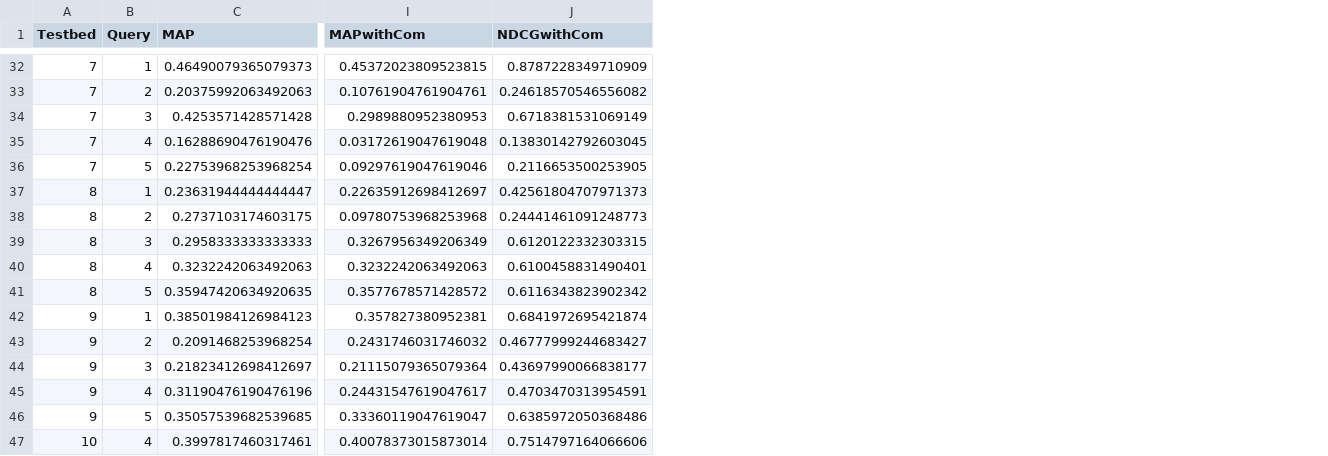
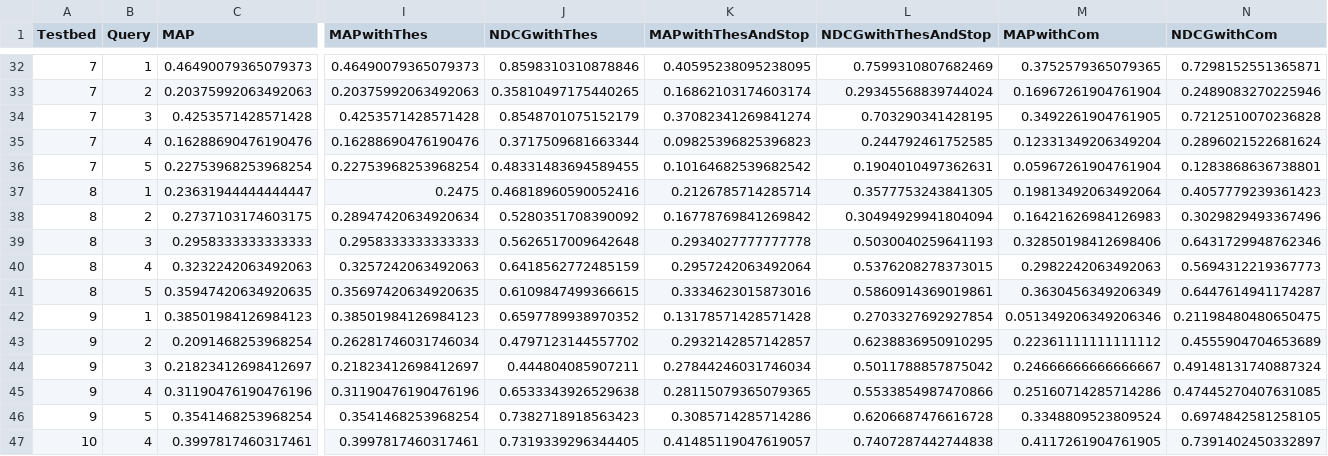
Before and after one commit to mitchmyburgh/IR-search-engine, a CSV file: search_engine/output/output.csv, drawn as a sheet; only a part is shown, gaps mark what is left out; removed rows and columns are numbered as before the commit, all else as after; rows hold the shown columns only; the diff covers the shown part only; the diff names each change by its address in the sheet, - before the commit and + after, or states it on an @@ line.

```diff
--- a/search_engine/output/output.csv
+++ b/search_engine/output/output.csv
+column I (MAPwithThes), rows 32-45: 0.46490079365079373 | 0.20375992063492063 | 0.4253571428571428 | 0.16288690476190476 | 0.22753968253968254 | 0.2475 | 0.28947420634920634 | 0.2958333333333333 | 0.3257242063492063 | 0.35697420634920635 | 0.38501984126984123 | 0.26281746031746034 | 0.21823412698412697 | 0.31190476190476196; row 47: 0.3997817460317461
+column J (NDCGwithThes), rows 32-45: 0.8598310310878846 | 0.35810497175440265 | 0.8548701075152179 | 0.3717509681663344 | 0.48331483694589455 | 0.46818960590052416 | 0.5280351708390092 | 0.5626517009642648 | 0.6418562772485159 | 0.6109847499366615 | 0.6597789938970352 | 0.4797123144557702 | 0.444804085907211 | 0.6533343926529638; row 47: 0.7319339296344405
+column K (MAPwithThesAndStop), rows 32-45: 0.40595238095238095 | 0.16862103174603174 | 0.37082341269841274 | 0.09825396825396823 | 0.10164682539682542 | 0.2126785714285714 | 0.16778769841269842 | 0.2934027777777778 | 0.2957242063492064 | 0.3334623015873016 | 0.13178571428571428 | 0.2932142857142857 | 0.27844246031746034 | 0.28115079365079365; row 47: 0.41485119047619057
+column L (NDCGwithThesAndStop), rows 32-45: 0.7599310807682469 | 0.29345568839744024 | 0.703290341428195 | 0.244792461752585 | 0.1904010497362631 | 0.3577753243841305 | 0.30494929941804094 | 0.5030040259641193 | 0.5376208278373015 | 0.5860914369019861 | 0.2703327692927854 | 0.6238836950910295 | 0.5011788857875042 | 0.5533854987470866; row 47: 0.7407287442744838
-M32 (MAPwithCom): 0.45372023809523815
+M32 (MAPwithCom): 0.3752579365079365
-N32 (NDCGwithCom): 0.8787228349710909
+N32 (NDCGwithCom): 0.7298152551365871
-M33 (MAPwithCom): 0.10761904761904761
+M33 (MAPwithCom): 0.16967261904761904
-N33 (NDCGwithCom): 0.24618570546556082
+N33 (NDCGwithCom): 0.2489083270225946
-M34 (MAPwithCom): 0.2989880952380953
+M34 (MAPwithCom): 0.3492261904761905
-N34 (NDCGwithCom): 0.6718381531069149
+N34 (NDCGwithCom): 0.7212510070236828
-M35 (MAPwithCom): 0.03172619047619048
+M35 (MAPwithCom): 0.12331349206349204
-N35 (NDCGwithCom): 0.13830142792603045
+N35 (NDCGwithCom): 0.2896021522681624
-M36 (MAPwithCom): 0.09297619047619046
+M36 (MAPwithCom): 0.05967261904761904
-N36 (NDCGwithCom): 0.2116653500253905
+N36 (NDCGwithCom): 0.1283868636738801
-M37 (MAPwithCom): 0.22635912698412697
+M37 (MAPwithCom): 0.19813492063492064
-N37 (NDCGwithCom): 0.42561804707971373
+N37 (NDCGwithCom): 0.4057779239361423
-M38 (MAPwithCom): 0.09780753968253968
+M38 (MAPwithCom): 0.16421626984126983
-N38 (NDCGwithCom): 0.24441461091248773
+N38 (NDCGwithCom): 0.3029829493367496
-M39 (MAPwithCom): 0.3267956349206349
+M39 (MAPwithCom): 0.32850198412698406
-N39 (NDCGwithCom): 0.6120122332303315
+N39 (NDCGwithCom): 0.6431729948762346
-M40 (MAPwithCom): 0.3232242063492063
+M40 (MAPwithCom): 0.2982242063492063
-N40 (NDCGwithCom): 0.6100458831490401
+N40 (NDCGwithCom): 0.5694312219367773
-M41 (MAPwithCom): 0.3577678571428572
+M41 (MAPwithCom): 0.3630456349206349
-N41 (NDCGwithCom): 0.6116343823902342
+N41 (NDCGwithCom): 0.6447614941174287
-M42 (MAPwithCom): 0.357827380952381
+M42 (MAPwithCom): 0.051349206349206346
-N42 (NDCGwithCom): 0.6841972695421874
+N42 (NDCGwithCom): 0.21198480480650475
-M43 (MAPwithCom): 0.2431746031746032
+M43 (MAPwithCom): 0.22361111111111112
-N43 (NDCGwithCom): 0.46777999244683427
+N43 (NDCGwithCom): 0.4555904704653689
-M44 (MAPwithCom): 0.21115079365079364
+M44 (MAPwithCom): 0.24666666666666667
-N44 (NDCGwithCom): 0.43697990066838177
+N44 (NDCGwithCom): 0.49148131740887324
-M45 (MAPwithCom): 0.24431547619047617
+M45 (MAPwithCom): 0.25160714285714286
-N45 (NDCGwithCom): 0.4703470313954591
+N45 (NDCGwithCom): 0.47445270407631085
-row 46: 9 | 5 | 0.35057539682539685 | 0.33360119047619047 | 0.6385972050368486
+row 46: 9 | 5 | 0.3541468253968254 | 0.3541468253968254 | 0.7382718918563423 | 0.3085714285714286 | 0.6206687476616728 | 0.3348809523809524 | 0.6974842581258105
-M47 (MAPwithCom): 0.40078373015873014
+M47 (MAPwithCom): 0.4117261904761905
-N47 (NDCGwithCom): 0.7514797164066606
+N47 (NDCGwithCom): 0.7391402450332897
```
Also changed, not shown: 112 edited cells elsewhere in this file, 5 other files.
